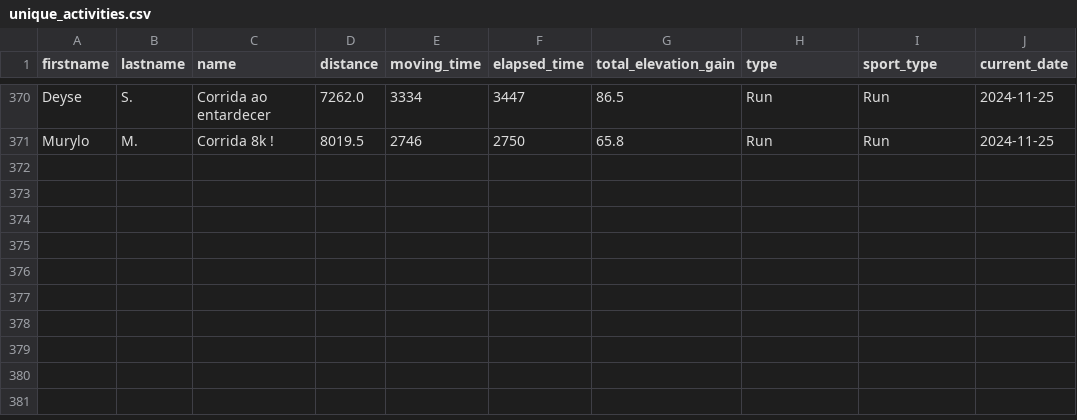
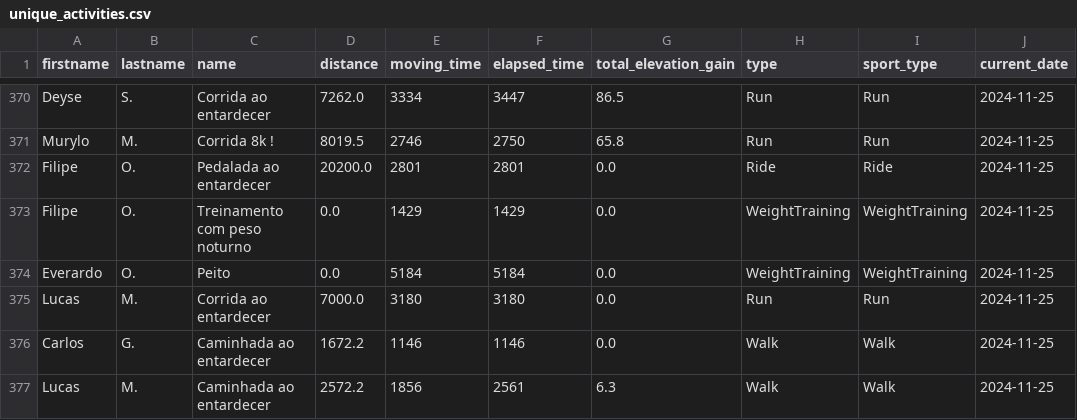
Before and after one commit to test7373/python-strava-champion, a CSV file: unique_activities.csv, drawn as a sheet; only a part is shown, gaps mark what is left out; the diff names each change by its address in the sheet, - before the commit and + after, or states it on an @@ line.

```diff
--- a/unique_activities.csv
+++ b/unique_activities.csv
+row 372: Filipe | O. | Pedalada ao entardecer | 20200.0 | 2801 | 2801 | 0.0 | Ride | Ride | 2024-11-25
+row 373: Filipe | O. | Treinamento com peso noturno | 0.0 | 1429 | 1429 | 0.0 | WeightTraining | WeightTraining | 2024-11-25
+row 374: Everardo | O. | Peito | 0.0 | 5184 | 5184 | 0.0 | WeightTraining | WeightTraining | 2024-11-25
+row 375: Lucas | M. | Corrida ao entardecer | 7000.0 | 3180 | 3180 | 0.0 | Run | Run | 2024-11-25
+row 376: Carlos | G. | Caminhada ao entardecer | 1672.2 | 1146 | 1146 | 0.0 | Walk | Walk | 2024-11-25
+row 377: Lucas | M. | Caminhada ao entardecer | 2572.2 | 1856 | 2561 | 6.3 | Walk | Walk | 2024-11-25
```
Also changed, not shown: participant_scores_with_details.csv, unique_activities_old.csv, 1 other file.
